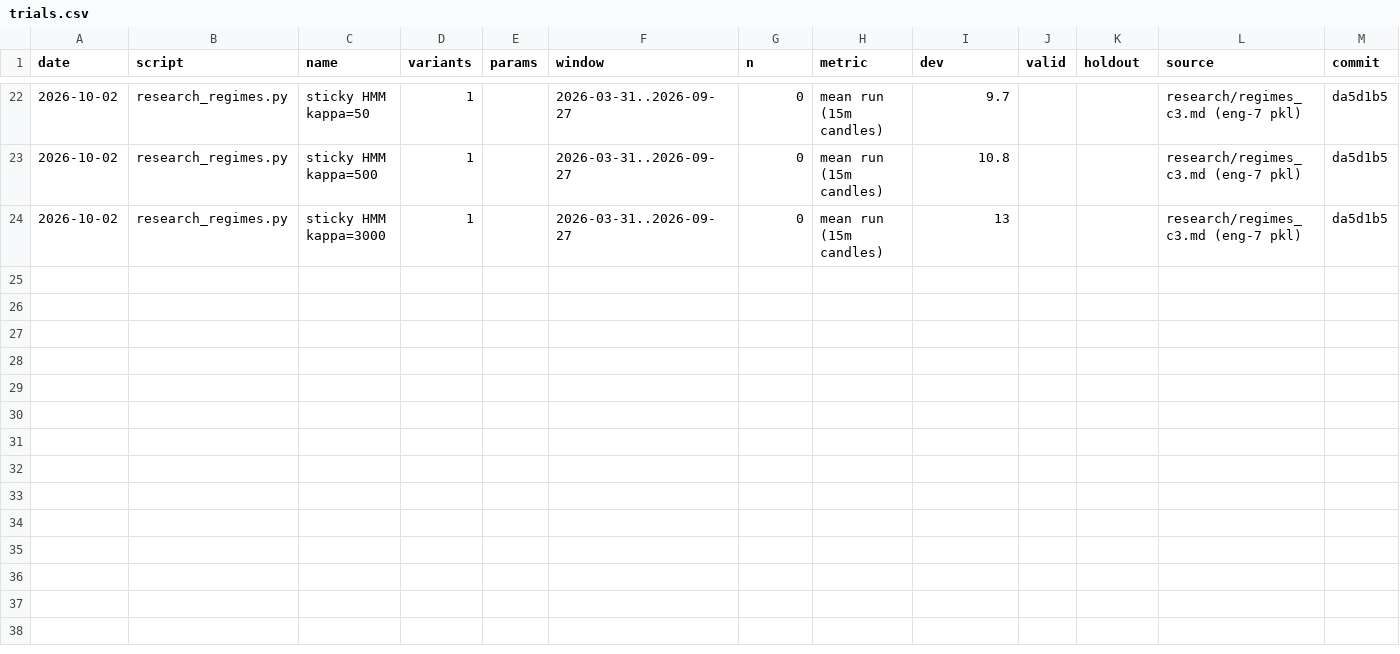
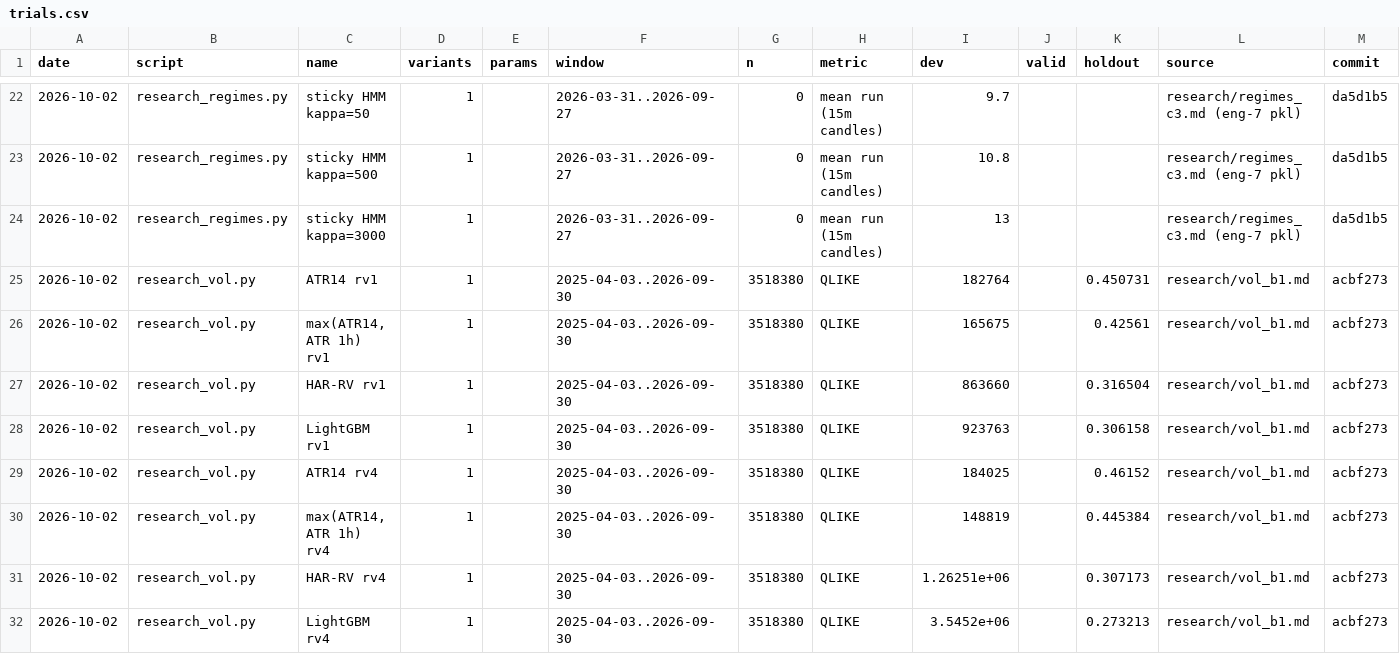
Before and after one commit to TrololoBird/edgehunter, a CSV file: research/trials.csv, drawn as a sheet; only a part is shown, gaps mark what is left out.

```diff
--- a/research/trials.csv
+++ b/research/trials.csv
@@ -24 +24,9 @@ date,script,name,variants,params,window,n,metric,dev,valid,holdout,source,commit
 2026-10-02,research_regimes.py,sticky HMM kappa=3000,1,,2026-03-31..2026-09-27,0,mean run (15m candles),13,,,research/regimes_c3.md (eng-7 pkl),da5d1b5
+2026-10-02,research_vol.py,ATR14 rv1,1,,2025-04-03..2026-09-30,3518380,QLIKE,182764,,0.450731,research/vol_b1.md,acbf273
+2026-10-02,research_vol.py,"max(ATR14, ATR 1h) rv1",1,,2025-04-03..2026-09-30,3518380,QLIKE,165675,,0.42561,research/vol_b1.md,acbf273
+2026-10-02,research_vol.py,HAR-RV rv1,1,,2025-04-03..2026-09-30,3518380,QLIKE,863660,,0.316504,research/vol_b1.md,acbf273
+2026-10-02,research_vol.py,LightGBM rv1,1,,2025-04-03..2026-09-30,3518380,QLIKE,923763,,0.306158,research/vol_b1.md,acbf273
+2026-10-02,research_vol.py,ATR14 rv4,1,,2025-04-03..2026-09-30,3518380,QLIKE,184025,,0.46152,research/vol_b1.md,acbf273
+2026-10-02,research_vol.py,"max(ATR14, ATR 1h) rv4",1,,2025-04-03..2026-09-30,3518380,QLIKE,148819,,0.445384,research/vol_b1.md,acbf273
+2026-10-02,research_vol.py,HAR-RV rv4,1,,2025-04-03..2026-09-30,3518380,QLIKE,1.26251e+06,,0.307173,research/vol_b1.md,acbf273
+2026-10-02,research_vol.py,LightGBM rv4,1,,2025-04-03..2026-09-30,3518380,QLIKE,3.5452e+06,,0.273213,research/vol_b1.md,acbf273
```
Also changed, not shown: 1 other file.
